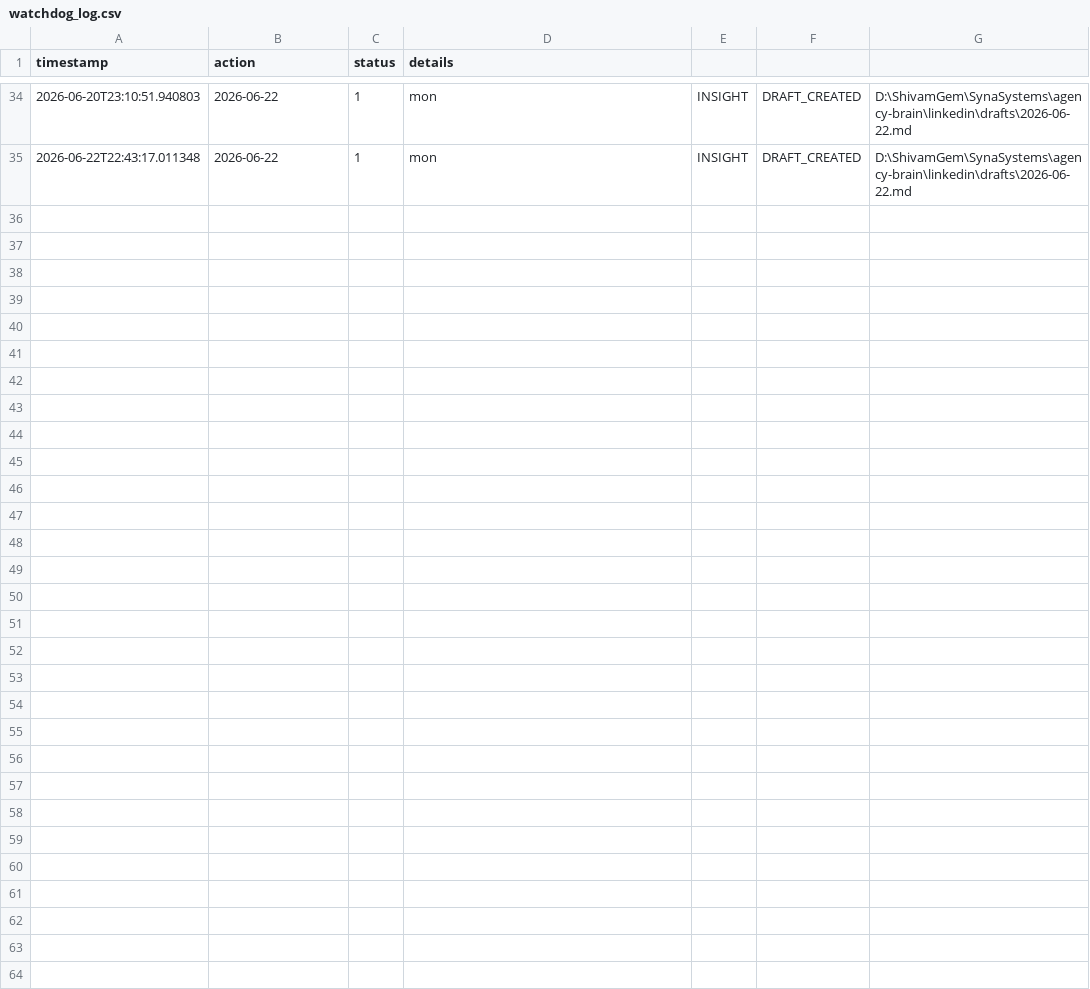
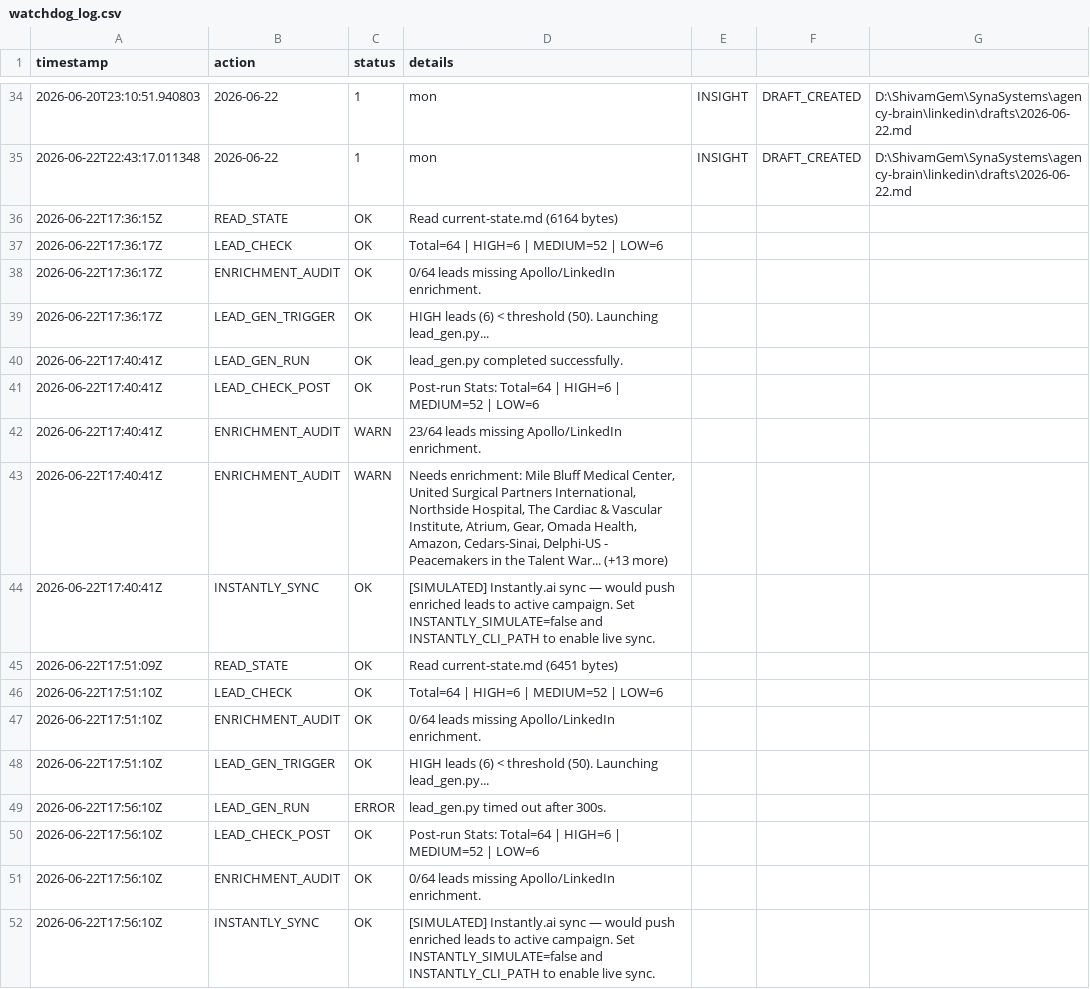
Before and after one commit to shivambathvar001/syna-systems-registry, a CSV file: agency-brain/operations/watchdog_log.csv, drawn as a sheet; only a part is shown, gaps mark what is left out; the diff names each change by its address in the sheet, - before the commit and + after, or states it on an @@ line.

Commit message:
feat: complete demo and enrichment

```diff
--- a/agency-brain/operations/watchdog_log.csv
+++ b/agency-brain/operations/watchdog_log.csv
+row 36: 2026-06-22T17:36:15Z | READ_STATE | OK | Read current-state.md (6164 bytes)
+row 37: 2026-06-22T17:36:17Z | LEAD_CHECK | OK | Total=64 | HIGH=6 | MEDIUM=52 | LOW=6
+row 38: 2026-06-22T17:36:17Z | ENRICHMENT_AUDIT | OK | 0/64 leads missing Apollo/LinkedIn enrichment.
+row 39: 2026-06-22T17:36:17Z | LEAD_GEN_TRIGGER | OK | HIGH leads (6) < threshold (50). Launching lead_gen.py...
+row 40: 2026-06-22T17:40:41Z | LEAD_GEN_RUN | OK | lead_gen.py completed successfully.
+row 41: 2026-06-22T17:40:41Z | LEAD_CHECK_POST | OK | Post-run Stats: Total=64 | HIGH=6 | MEDIUM=52 | LOW=6
+row 42: 2026-06-22T17:40:41Z | ENRICHMENT_AUDIT | WARN | 23/64 leads missing Apollo/LinkedIn enrichment.
+row 43: 2026-06-22T17:40:41Z | ENRICHMENT_AUDIT | WARN | Needs enrichment: Mile Bluff Medical Center, United Surgical Partners International, Northside Hospital, The Cardiac & Vascular Institute, Atrium, Gear, Omada Health, Amazon, Cedars-Sinai, Delphi-US - Peacemakers in the Talent War... (+13 more)
+row 44: 2026-06-22T17:40:41Z | INSTANTLY_SYNC | OK | [SIMULATED] Instantly.ai sync — would push enriched leads to active campaign. Set INSTANTLY_SIMULATE=false and INSTANTLY_CLI_PATH to enable live sync.
+row 45: 2026-06-22T17:51:09Z | READ_STATE | OK | Read current-state.md (6451 bytes)
+row 46: 2026-06-22T17:51:10Z | LEAD_CHECK | OK | Total=64 | HIGH=6 | MEDIUM=52 | LOW=6
+row 47: 2026-06-22T17:51:10Z | ENRICHMENT_AUDIT | OK | 0/64 leads missing Apollo/LinkedIn enrichment.
+row 48: 2026-06-22T17:51:10Z | LEAD_GEN_TRIGGER | OK | HIGH leads (6) < threshold (50). Launching lead_gen.py...
+row 49: 2026-06-22T17:56:10Z | LEAD_GEN_RUN | ERROR | lead_gen.py timed out after 300s.
+row 50: 2026-06-22T17:56:10Z | LEAD_CHECK_POST | OK | Post-run Stats: Total=64 | HIGH=6 | MEDIUM=52 | LOW=6
+row 51: 2026-06-22T17:56:10Z | ENRICHMENT_AUDIT | OK | 0/64 leads missing Apollo/LinkedIn enrichment.
+row 52: 2026-06-22T17:56:10Z | INSTANTLY_SYNC | OK | [SIMULATED] Instantly.ai sync — would push enriched leads to active campaign. Set INSTANTLY_SIMULATE=false and INSTANTLY_CLI_PATH to enable live sync.
```
Also changed, not shown: 6 other files.
